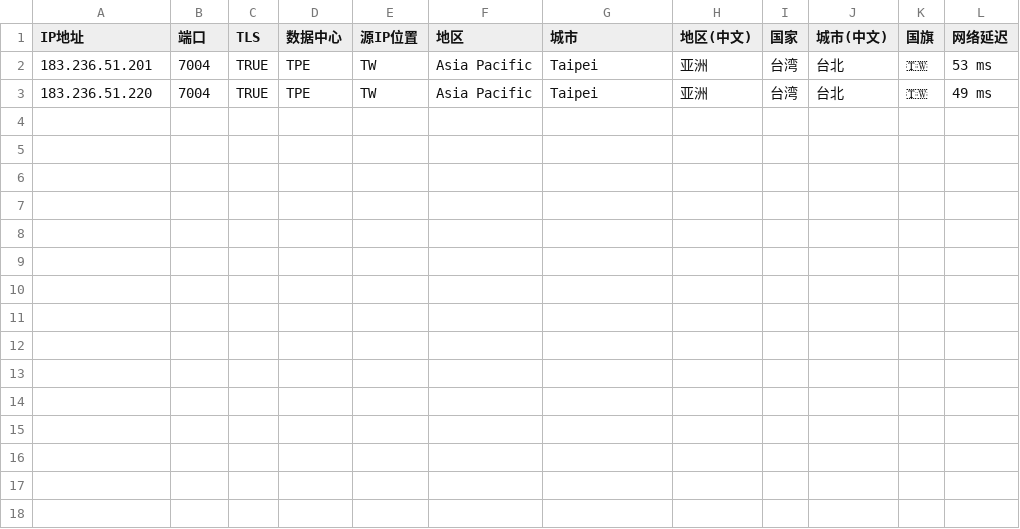
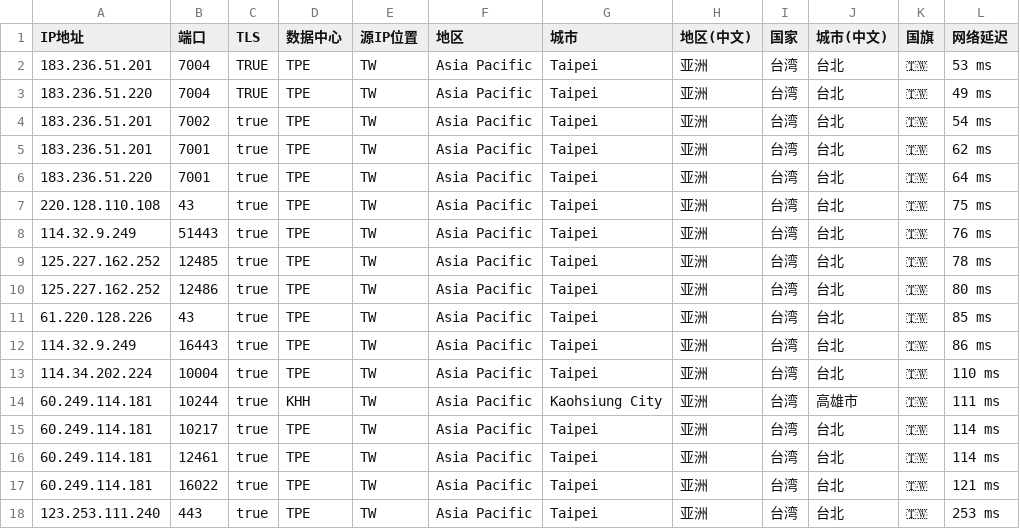
Before and after one commit to MR-DAzhi/WorkerVless2sub, a CSV file: IataTW.csv, drawn as a sheet.

Commit message:
Update IataTW.csv

```diff
--- a/IataTW.csv
+++ b/IataTW.csv
@@ -3 +3,16 @@ IP地址,端口,TLS,数据中心,源IP位置,地区,城市,地区(中文),国家
 183.236.51.220,7004,TRUE,TPE,TW,Asia Pacific,Taipei,亚洲,台湾,台北,🇹🇼,49 ms
+183.236.51.201,7002,true,TPE,TW,Asia Pacific,Taipei,亚洲,台湾,台北,🇹🇼,54 ms
+183.236.51.201,7001,true,TPE,TW,Asia Pacific,Taipei,亚洲,台湾,台北,🇹🇼,62 ms
+183.236.51.220,7001,true,TPE,TW,Asia Pacific,Taipei,亚洲,台湾,台北,🇹🇼,64 ms
+220.128.110.108,43,true,TPE,TW,Asia Pacific,Taipei,亚洲,台湾,台北,🇹🇼,75 ms
+114.32.9.249,51443,true,TPE,TW,Asia Pacific,Taipei,亚洲,台湾,台北,🇹🇼,76 ms
+125.227.162.252,12485,true,TPE,TW,Asia Pacific,Taipei,亚洲,台湾,台北,🇹🇼,78 ms
+125.227.162.252,12486,true,TPE,TW,Asia Pacific,Taipei,亚洲,台湾,台北,🇹🇼,80 ms
+61.220.128.226,43,true,TPE,TW,Asia Pacific,Taipei,亚洲,台湾,台北,🇹🇼,85 ms
+114.32.9.249,16443,true,TPE,TW,Asia Pacific,Taipei,亚洲,台湾,台北,🇹🇼,86 ms
+114.34.202.224,10004,true,TPE,TW,Asia Pacific,Taipei,亚洲,台湾,台北,🇹🇼,110 ms
+60.249.114.181,10244,true,KHH,TW,Asia Pacific,Kaohsiung City,亚洲,台湾,高雄市,🇹🇼,111 ms
+60.249.114.181,10217,true,TPE,TW,Asia Pacific,Taipei,亚洲,台湾,台北,🇹🇼,114 ms
+60.249.114.181,12461,true,TPE,TW,Asia Pacific,Taipei,亚洲,台湾,台北,🇹🇼,114 ms
+60.249.114.181,16022,true,TPE,TW,Asia Pacific,Taipei,亚洲,台湾,台北,🇹🇼,121 ms
+123.253.111.240,443,true,TPE,TW,Asia Pacific,Taipei,亚洲,台湾,台北,🇹🇼,253 ms
```
